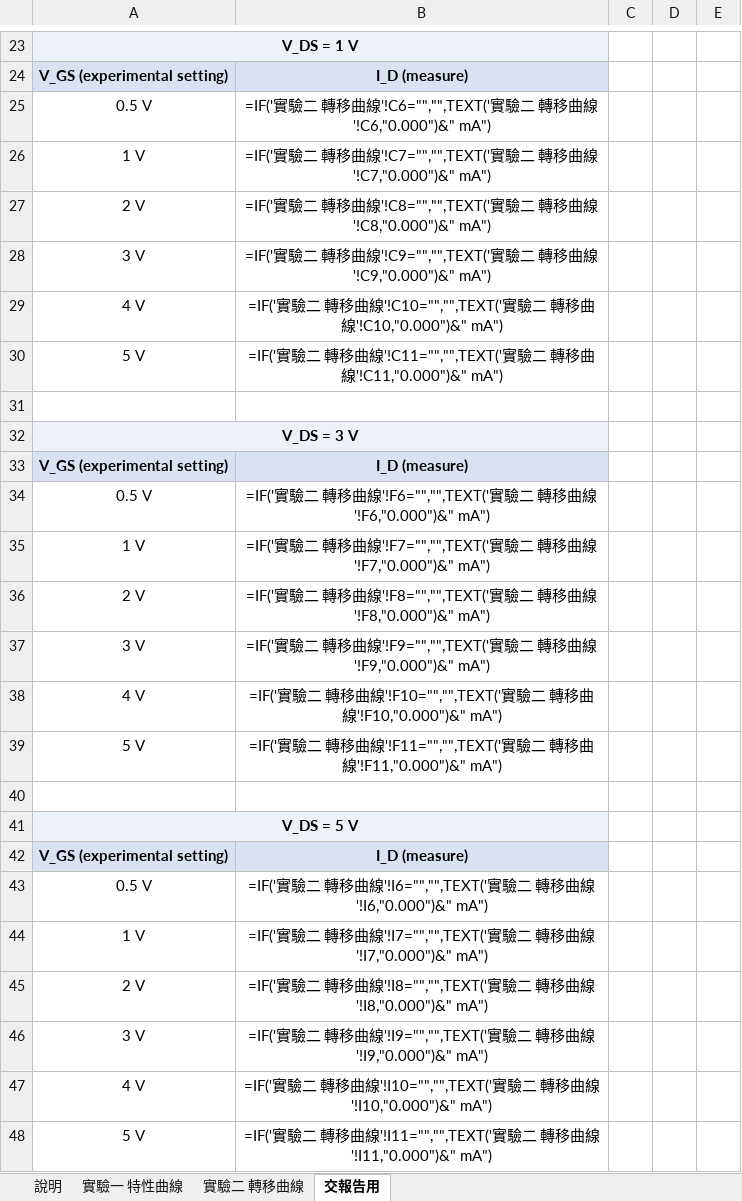
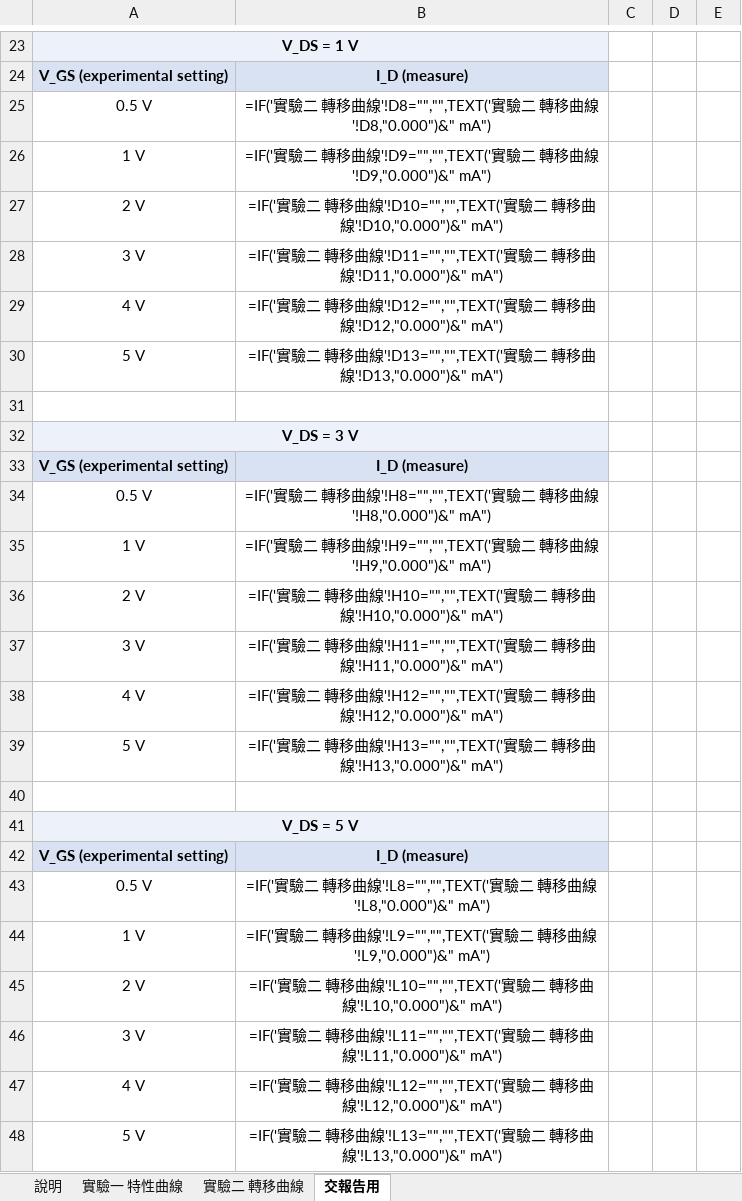
Before and after one commit to singyichen/notecraft, an Excel workbook: simulations/lab3/measured/Lab3-數據記錄.xlsx, sheet 交報告用, drawn as a sheet; only a part is shown, gaps mark what is left out; values as stored, in another font and other column widths than the file's, no borders; formulas without a stored value are shown as written; the diff covers the shown part only; the diff names each change by its address in the sheet, - before the commit and + after, or states it on an @@ line.

```diff
--- a/simulations/lab3/measured/Lab3-數據記錄.xlsx (sheet 交報告用)
+++ b/simulations/lab3/measured/Lab3-數據記錄.xlsx (sheet 交報告用)
-B25: …曲線'!C6="","",TEXT('實驗二 轉移曲線'!C6,"0.000")&" mA")
+B25: …曲線'!D8="","",TEXT('實驗二 轉移曲線'!D8,"0.000")&" mA")
-B26: …曲線'!C7="","",TEXT('實驗二 轉移曲線'!C7,"0.000")&" mA")
+B26: …曲線'!D9="","",TEXT('實驗二 轉移曲線'!D9,"0.000")&" mA")
-B27: …曲線'!C8="","",TEXT('實驗二 轉移曲線'!C8,"0.000")&" mA")
+B27: …曲線'!D10="","",TEXT('實驗二 轉移曲線'!D10,"0.000")&" mA")
-B28: …曲線'!C9="","",TEXT('實驗二 轉移曲線'!C9,"0.000")&" mA")
+B28: …曲線'!D11="","",TEXT('實驗二 轉移曲線'!D11,"0.000")&" mA")
-B29: …曲線'!C10="","",TEXT('實驗二 轉移曲線'!C10,"0.000")&" mA")
+B29: …曲線'!D12="","",TEXT('實驗二 轉移曲線'!D12,"0.000")&" mA")
-B30: …曲線'!C11="","",TEXT('實驗二 轉移曲線'!C11,"0.000")&" mA")
+B30: …曲線'!D13="","",TEXT('實驗二 轉移曲線'!D13,"0.000")&" mA")
-B34: …曲線'!F6="","",TEXT('實驗二 轉移曲線'!F6,"0.000")&" mA")
+B34: …曲線'!H8="","",TEXT('實驗二 轉移曲線'!H8,"0.000")&" mA")
-B35: …曲線'!F7="","",TEXT('實驗二 轉移曲線'!F7,"0.000")&" mA")
+B35: …曲線'!H9="","",TEXT('實驗二 轉移曲線'!H9,"0.000")&" mA")
-B36: …曲線'!F8="","",TEXT('實驗二 轉移曲線'!F8,"0.000")&" mA")
+B36: …曲線'!H10="","",TEXT('實驗二 轉移曲線'!H10,"0.000")&" mA")
-B37: …曲線'!F9="","",TEXT('實驗二 轉移曲線'!F9,"0.000")&" mA")
+B37: …曲線'!H11="","",TEXT('實驗二 轉移曲線'!H11,"0.000")&" mA")
-B38: …曲線'!F10="","",TEXT('實驗二 轉移曲線'!F10,"0.000")&" mA")
+B38: …曲線'!H12="","",TEXT('實驗二 轉移曲線'!H12,"0.000")&" mA")
-B39: …曲線'!F11="","",TEXT('實驗二 轉移曲線'!F11,"0.000")&" mA")
+B39: …曲線'!H13="","",TEXT('實驗二 轉移曲線'!H13,"0.000")&" mA")
-B43: …曲線'!I6="","",TEXT('實驗二 轉移曲線'!I6,"0.000")&" mA")
+B43: …曲線'!L8="","",TEXT('實驗二 轉移曲線'!L8,"0.000")&" mA")
-B44: …曲線'!I7="","",TEXT('實驗二 轉移曲線'!I7,"0.000")&" mA")
+B44: …曲線'!L9="","",TEXT('實驗二 轉移曲線'!L9,"0.000")&" mA")
-B45: …曲線'!I8="","",TEXT('實驗二 轉移曲線'!I8,"0.000")&" mA")
+B45: …曲線'!L10="","",TEXT('實驗二 轉移曲線'!L10,"0.000")&" mA")
-B46: …曲線'!I9="","",TEXT('實驗二 轉移曲線'!I9,"0.000")&" mA")
+B46: …曲線'!L11="","",TEXT('實驗二 轉移曲線'!L11,"0.000")&" mA")
-B47: …曲線'!I10="","",TEXT('實驗二 轉移曲線'!I10,"0.000")&" mA")
+B47: …曲線'!L12="","",TEXT('實驗二 轉移曲線'!L12,"0.000")&" mA")
-B48: …曲線'!I11="","",TEXT('實驗二 轉移曲線'!I11,"0.000")&" mA")
+B48: …曲線'!L13="","",TEXT('實驗二 轉移曲線'!L13,"0.000")&" mA")
```
Also changed, not shown: 20 edited cells elsewhere in this sheet, sheet 實驗二 轉移曲線, sheet 實驗一 特性曲線, charts or pictures, 2 other files.
